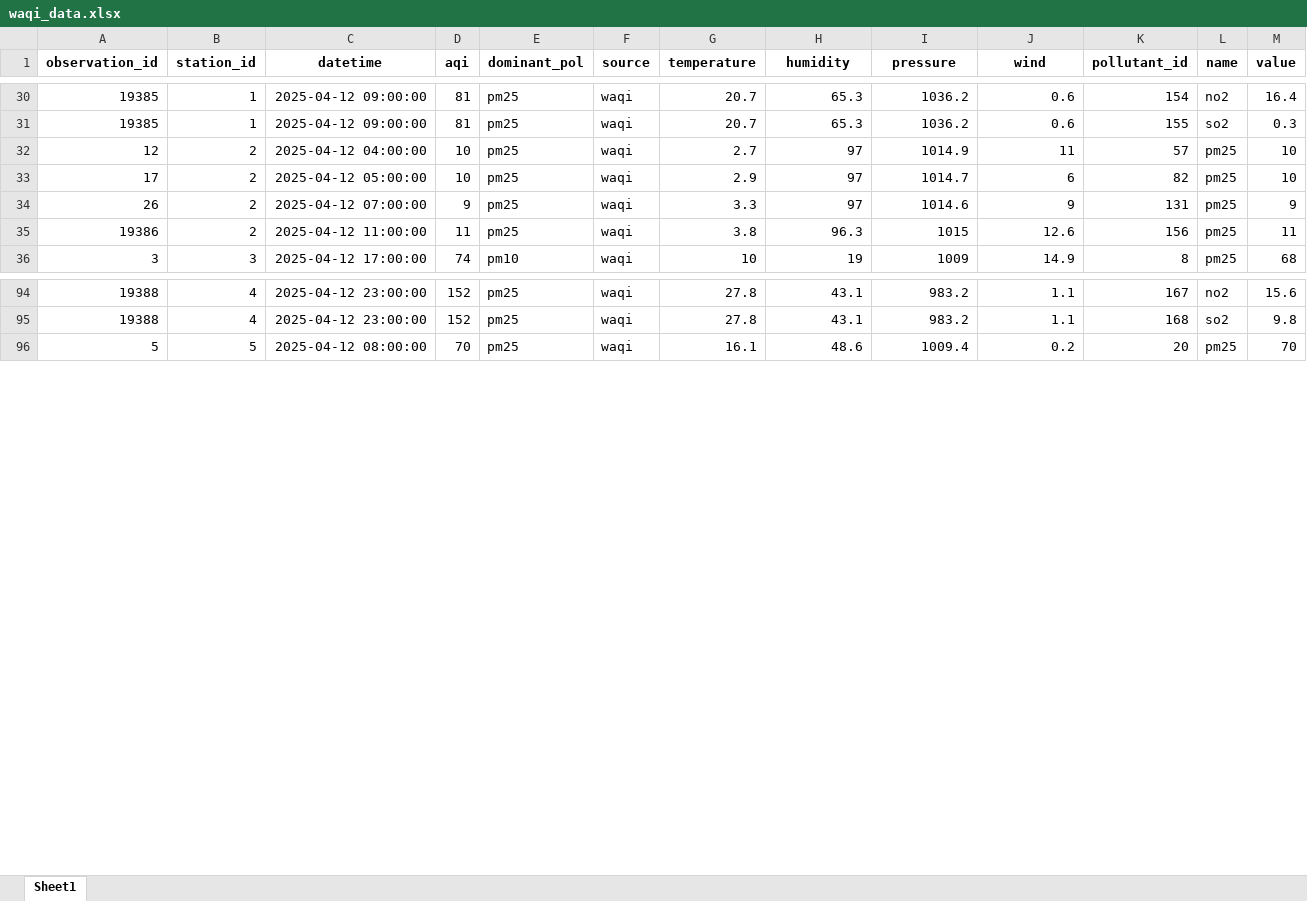
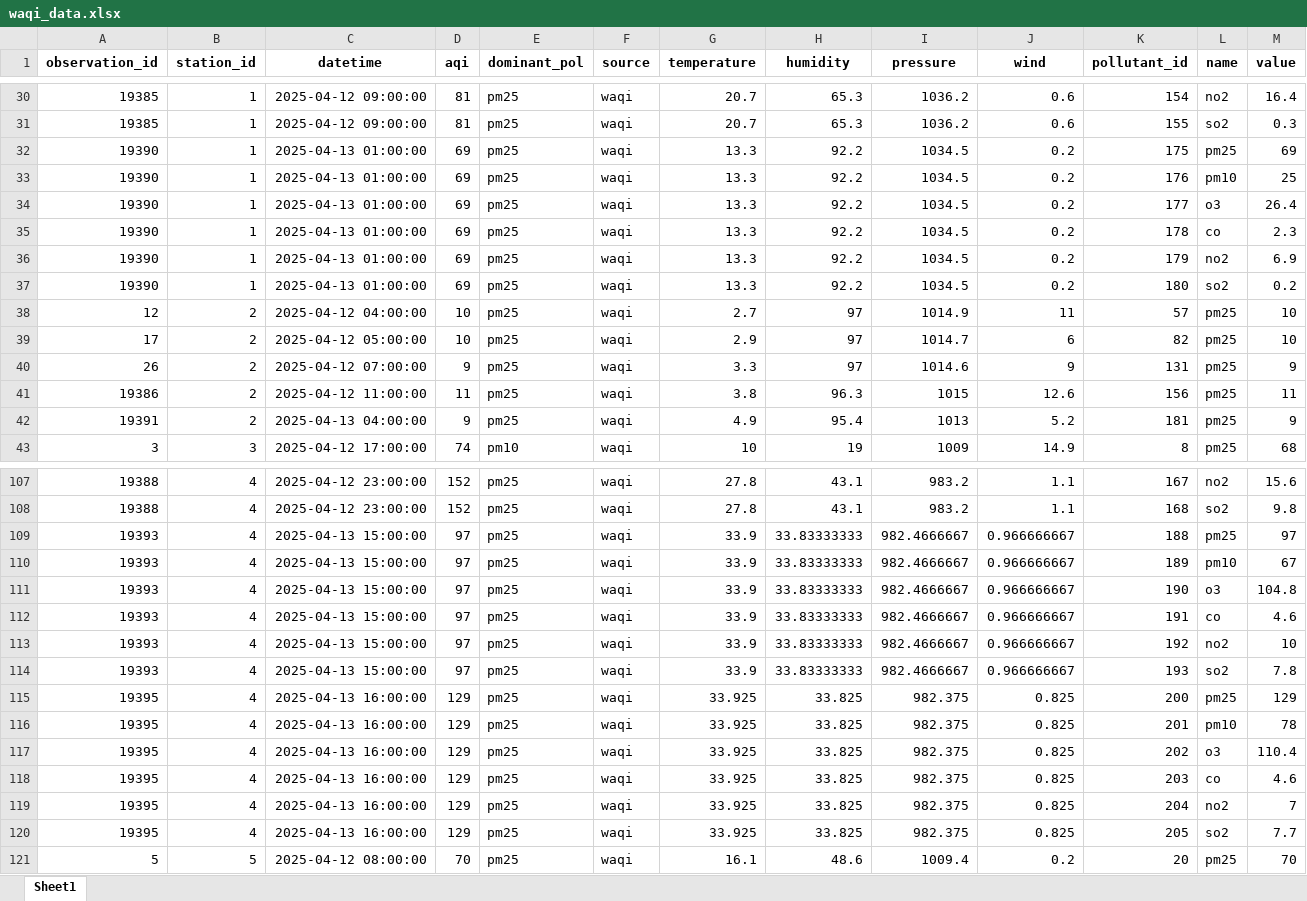
Before and after one commit to NaderAS/air_quality_project, an Excel workbook: powerbi/waqi_data.xlsx, sheet Sheet1, drawn as a sheet; only a part is shown, gaps mark what is left out; values as stored, in another font and other column widths than the file's, no borders; the diff covers the shown part only; the diff names each change by its address in the sheet, - before the commit and + after, or states it on an @@ line.

```diff
--- a/powerbi/waqi_data.xlsx (sheet Sheet1)
+++ b/powerbi/waqi_data.xlsx (sheet Sheet1)
+row 32: 19390 | 1 | 2025-04-13 01:00:00 | 69 | pm25 | waqi | 13.3 | 92.2 | 1034.5 | 0.2 | 175 | pm25 | 69
+row 33: 19390 | 1 | 2025-04-13 01:00:00 | 69 | pm25 | waqi | 13.3 | 92.2 | 1034.5 | 0.2 | 176 | pm10 | 25
+row 34: 19390 | 1 | 2025-04-13 01:00:00 | 69 | pm25 | waqi | 13.3 | 92.2 | 1034.5 | 0.2 | 177 | o3 | 26.4
+row 35: 19390 | 1 | 2025-04-13 01:00:00 | 69 | pm25 | waqi | 13.3 | 92.2 | 1034.5 | 0.2 | 178 | co | 2.3
+row 36: 19390 | 1 | 2025-04-13 01:00:00 | 69 | pm25 | waqi | 13.3 | 92.2 | 1034.5 | 0.2 | 179 | no2 | 6.9
+row 37: 19390 | 1 | 2025-04-13 01:00:00 | 69 | pm25 | waqi | 13.3 | 92.2 | 1034.5 | 0.2 | 180 | so2 | 0.2
+row 42: 19391 | 2 | 2025-04-13 04:00:00 | 9 | pm25 | waqi | 4.9 | 95.4 | 1013 | 5.2 | 181 | pm25 | 9
+row 109: 19393 | 4 | 2025-04-13 15:00:00 | 97 | pm25 | waqi | 33.9 | 33.83333333 | 982.4666667 | 0.966666667 | 188 | pm25 | 97
+row 110: 19393 | 4 | 2025-04-13 15:00:00 | 97 | pm25 | waqi | 33.9 | 33.83333333 | 982.4666667 | 0.966666667 | 189 | pm10 | 67
+row 111: 19393 | 4 | 2025-04-13 15:00:00 | 97 | pm25 | waqi | 33.9 | 33.83333333 | 982.4666667 | 0.966666667 | 190 | o3 | 104.8
+row 112: 19393 | 4 | 2025-04-13 15:00:00 | 97 | pm25 | waqi | 33.9 | 33.83333333 | 982.4666667 | 0.966666667 | 191 | co | 4.6
+row 113: 19393 | 4 | 2025-04-13 15:00:00 | 97 | pm25 | waqi | 33.9 | 33.83333333 | 982.4666667 | 0.966666667 | 192 | no2 | 10
+row 114: 19393 | 4 | 2025-04-13 15:00:00 | 97 | pm25 | waqi | 33.9 | 33.83333333 | 982.4666667 | 0.966666667 | 193 | so2 | 7.8
+row 115: 19395 | 4 | 2025-04-13 16:00:00 | 129 | pm25 | waqi | 33.925 | 33.825 | 982.375 | 0.825 | 200 | pm25 | 129
+row 116: 19395 | 4 | 2025-04-13 16:00:00 | 129 | pm25 | waqi | 33.925 | 33.825 | 982.375 | 0.825 | 201 | pm10 | 78
+row 117: 19395 | 4 | 2025-04-13 16:00:00 | 129 | pm25 | waqi | 33.925 | 33.825 | 982.375 | 0.825 | 202 | o3 | 110.4
+row 118: 19395 | 4 | 2025-04-13 16:00:00 | 129 | pm25 | waqi | 33.925 | 33.825 | 982.375 | 0.825 | 203 | co | 4.6
+row 119: 19395 | 4 | 2025-04-13 16:00:00 | 129 | pm25 | waqi | 33.925 | 33.825 | 982.375 | 0.825 | 204 | no2 | 7
+row 120: 19395 | 4 | 2025-04-13 16:00:00 | 129 | pm25 | waqi | 33.925 | 33.825 | 982.375 | 0.825 | 205 | so2 | 7.7
```
Also changed, not shown: 12 added rows elsewhere in this sheet, 13 other files.
